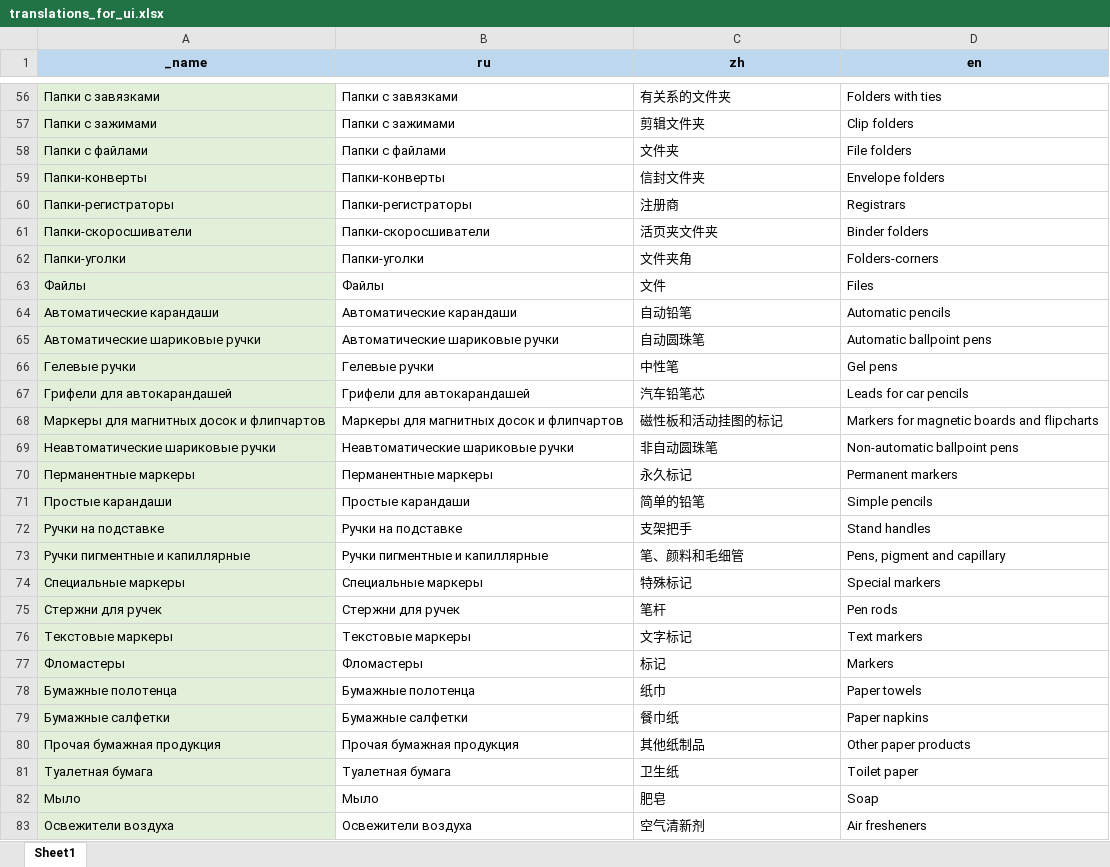
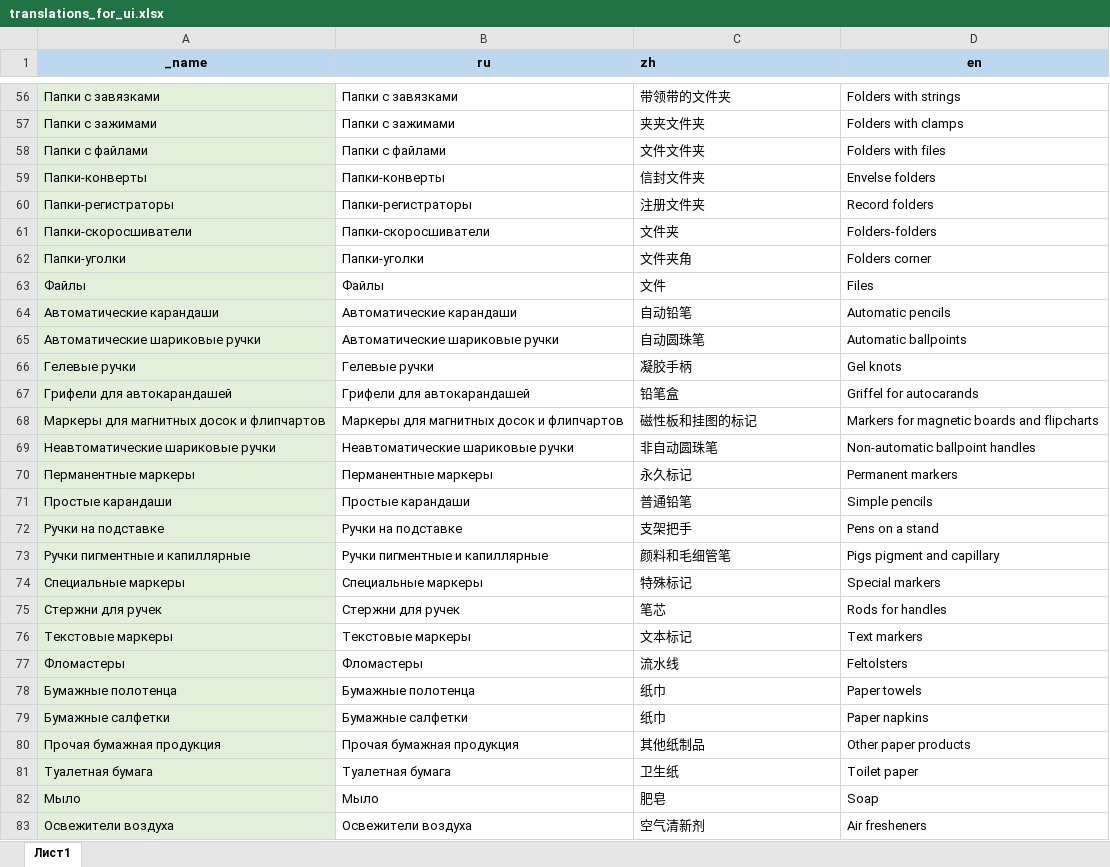
Before and after one commit to AlekseyMalakhov/bortik-project, an Excel workbook: server/translations_for_ui.xlsx, sheet Лист1, drawn as a sheet; only a part is shown, gaps mark what is left out; values as stored, in another font and other column widths than the file's, no borders; charts and pictures not drawn; the diff covers the shown part only; the diff names each change by its address in the sheet, - before the commit and + after, or states it on an @@ line.

```diff
--- a/server/translations_for_ui.xlsx (sheet Лист1)
+++ b/server/translations_for_ui.xlsx (sheet Лист1)
-sheet tab: Sheet1
+sheet tab: Лист1
-C1 alignment: center
+C1 alignment: left
-C56 (zh): 有关系的文件夹
+C56 (zh): 带领带的文件夹
-D56 (en): Folders with ties
+D56 (en): Folders with strings
-C57 (zh): 剪辑文件夹
+C57 (zh): 夹夹文件夹
-D57 (en): Clip folders
+D57 (en): Folders with clamps
-C58 (zh): 文件夹
+C58 (zh): 文件文件夹
-D58 (en): File folders
+D58 (en): Folders with files
-D59 (en): Envelope folders
+D59 (en): Envelse folders
-C60 (zh): 注册商
+C60 (zh): 注册文件夹
-D60 (en): Registrars
+D60 (en): Record folders
-C61 (zh): 活页夹文件夹
+C61 (zh): 文件夹
-D61 (en): Binder folders
+D61 (en): Folders-folders
-D62 (en): Folders-corners
+D62 (en): Folders corner
-D65 (en): Automatic ballpoint pens
+D65 (en): Automatic ballpoints
-C66 (zh): 中性笔
+C66 (zh): 凝胶手柄
-D66 (en): Gel pens
+D66 (en): Gel knots
-C67 (zh): 汽车铅笔芯
+C67 (zh): 铅笔盒
-D67 (en): Leads for car pencils
+D67 (en): Griffel for autocarands
-C68 (zh): 磁性板和活动挂图的标记
+C68 (zh): 磁性板和挂图的标记
-D69 (en): Non-automatic ballpoint pens
+D69 (en): Non-automatic ballpoint handles
-C71 (zh): 简单的铅笔
+C71 (zh): 普通铅笔
-D72 (en): Stand handles
+D72 (en): Pens on a stand
-C73 (zh): 笔、颜料和毛细管
+C73 (zh): 颜料和毛细管笔
-D73 (en): Pens, pigment and capillary
+D73 (en): Pigs pigment and capillary
-C75 (zh): 笔杆
+C75 (zh): 笔芯
-D75 (en): Pen rods
+D75 (en): Rods for handles
-C76 (zh): 文字标记
+C76 (zh): 文本标记
-C77 (zh): 标记
+C77 (zh): 流水线
-D77 (en): Markers
+D77 (en): Feltolsters
-C79 (zh): 餐巾纸
+C79 (zh): 纸巾
```
Also changed, not shown: 60 added rows, 125 edited cells and cell formats elsewhere in this sheet, formulas that keep their value, charts or pictures, 3 other files.
